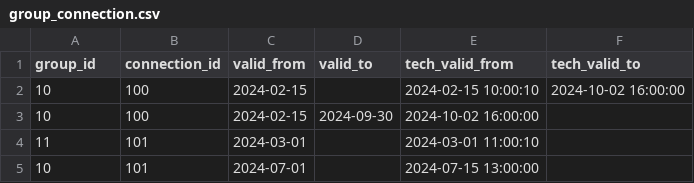
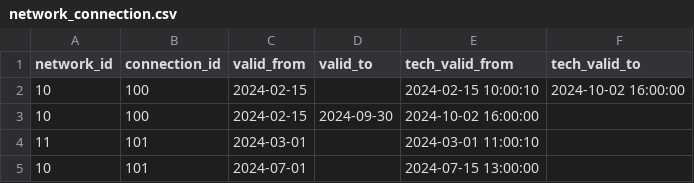
Before and after one commit to perso/bitemporal-viz, a CSV file: src/sample/network_connection.csv (was src/sample/group_connection.csv), drawn as a sheet.

```diff
--- a/src/sample/group_connection.csv
+++ b/src/sample/network_connection.csv
@@ -1,2 +1,2 @@
-group_id,connection_id,valid_from,valid_to,tech_valid_from,tech_valid_to
+network_id,connection_id,valid_from,valid_to,tech_valid_from,tech_valid_to
 10,100,2024-02-15,,2024-02-15 10:00:10,2024-10-02 16:00:00
```
Also changed, not shown: src/sample/joined.csv, 14 other files.
